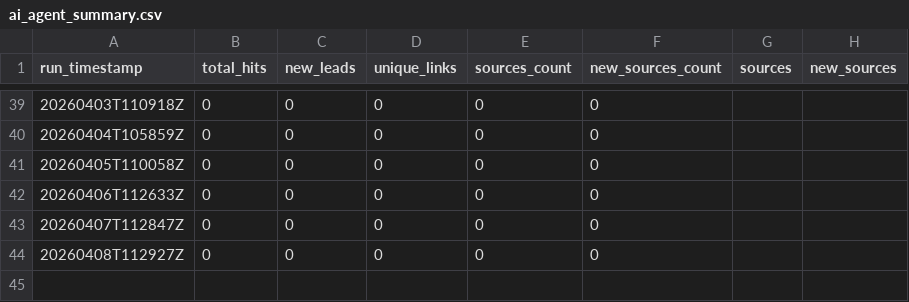
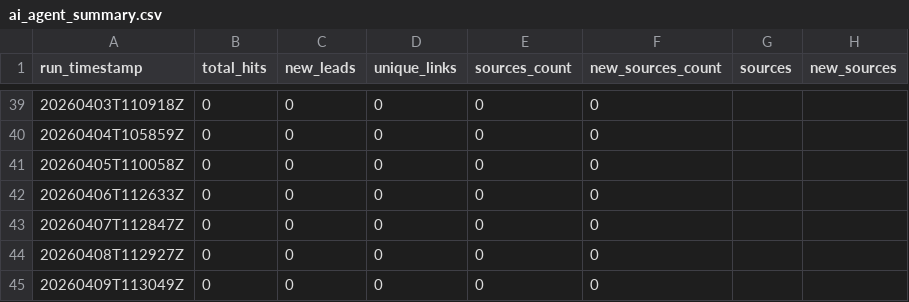
Before and after one commit to StegVerse-Labs/FREE-DOM, a CSV file: data/summary/ai_agent_summary.csv, drawn as a sheet; only a part is shown, gaps mark what is left out; the diff names each change by its address in the sheet, - before the commit and + after, or states it on an @@ line.

Commit message:
chore(ai-agent): update public-source leads + summary

```diff
--- a/data/summary/ai_agent_summary.csv
+++ b/data/summary/ai_agent_summary.csv
+row 45: 20260409T113049Z | 0 | 0 | 0 | 0 | 0
```
Also changed, not shown: 1 other file.
